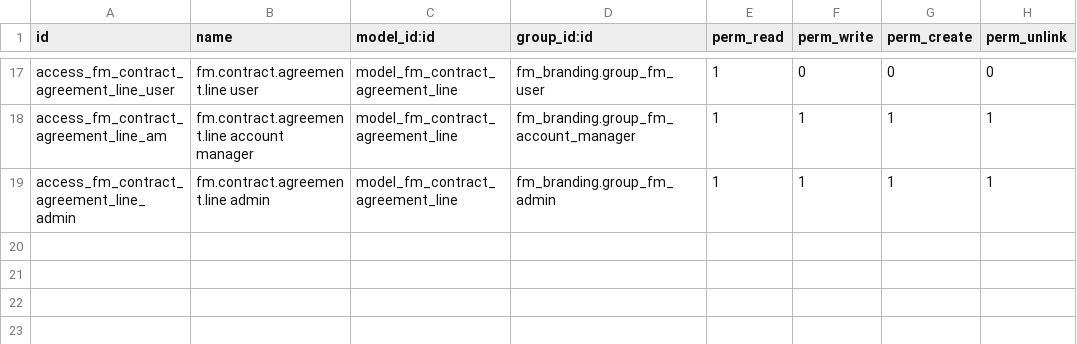
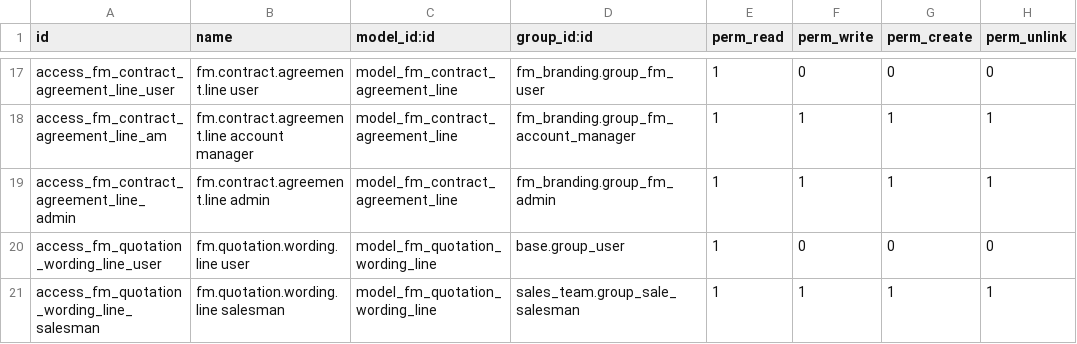
Before and after one commit to Core2Plus-odoo/Aabaan-Services, a CSV file: addons/fm_contract/security/ir.model.access.csv, drawn as a sheet; only a part is shown, gaps mark what is left out.

Commit message:
add 12 contract and 12 quotation template on aaban

```diff
--- a/addons/fm_contract/security/ir.model.access.csv
+++ b/addons/fm_contract/security/ir.model.access.csv
@@ -19 +19,3 @@ access_fm_contract_agreement_line_am,fm.contract.agreement.line account manager,
 access_fm_contract_agreement_line_admin,fm.contract.agreement.line admin,model_fm_contract_agreement_line,fm_branding.group_fm_admin,1,1,1,1
+access_fm_quotation_wording_line_user,fm.quotation.wording.line user,model_fm_quotation_wording_line,base.group_user,1,0,0,0
+access_fm_quotation_wording_line_salesman,fm.quotation.wording.line salesman,model_fm_quotation_wording_line,sales_team.group_sale_salesman,1,1,1,1
```
Also changed, not shown: 23 other files.
